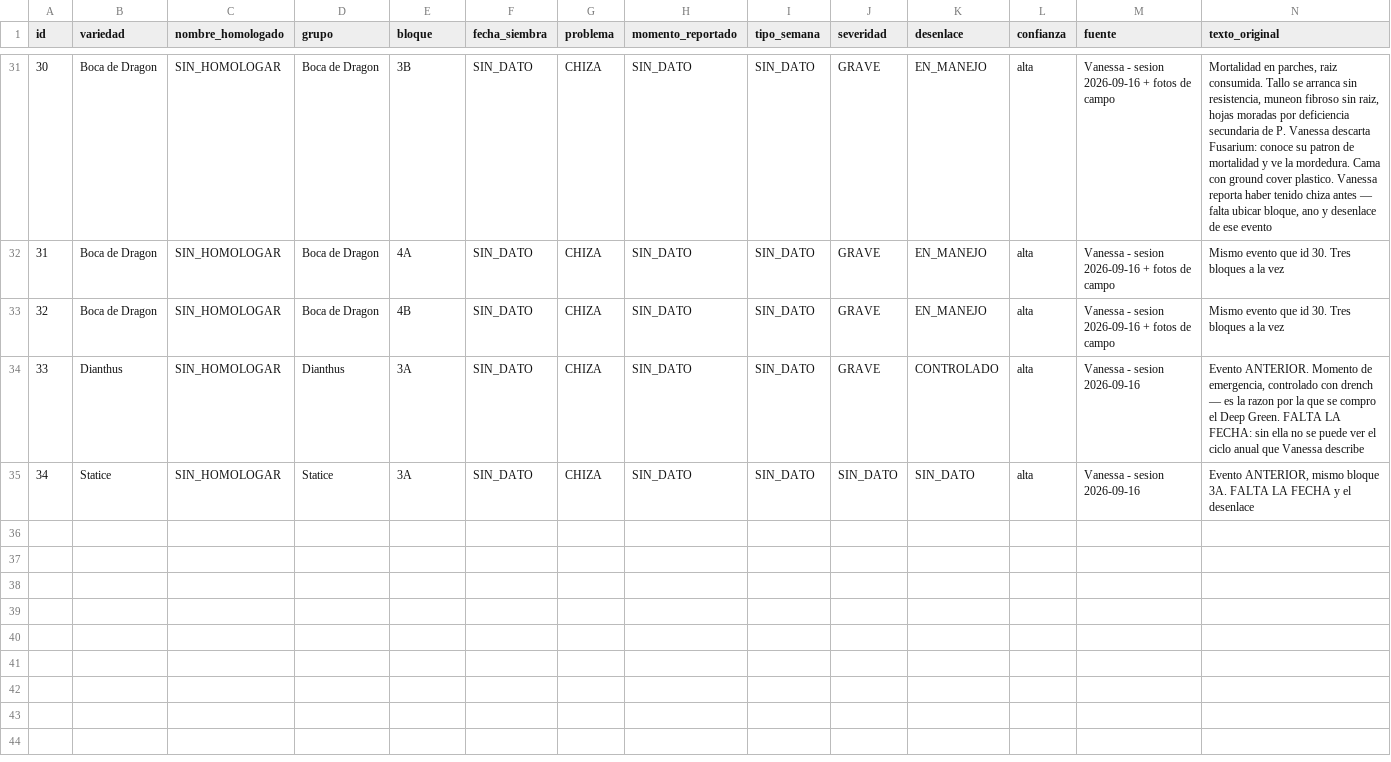
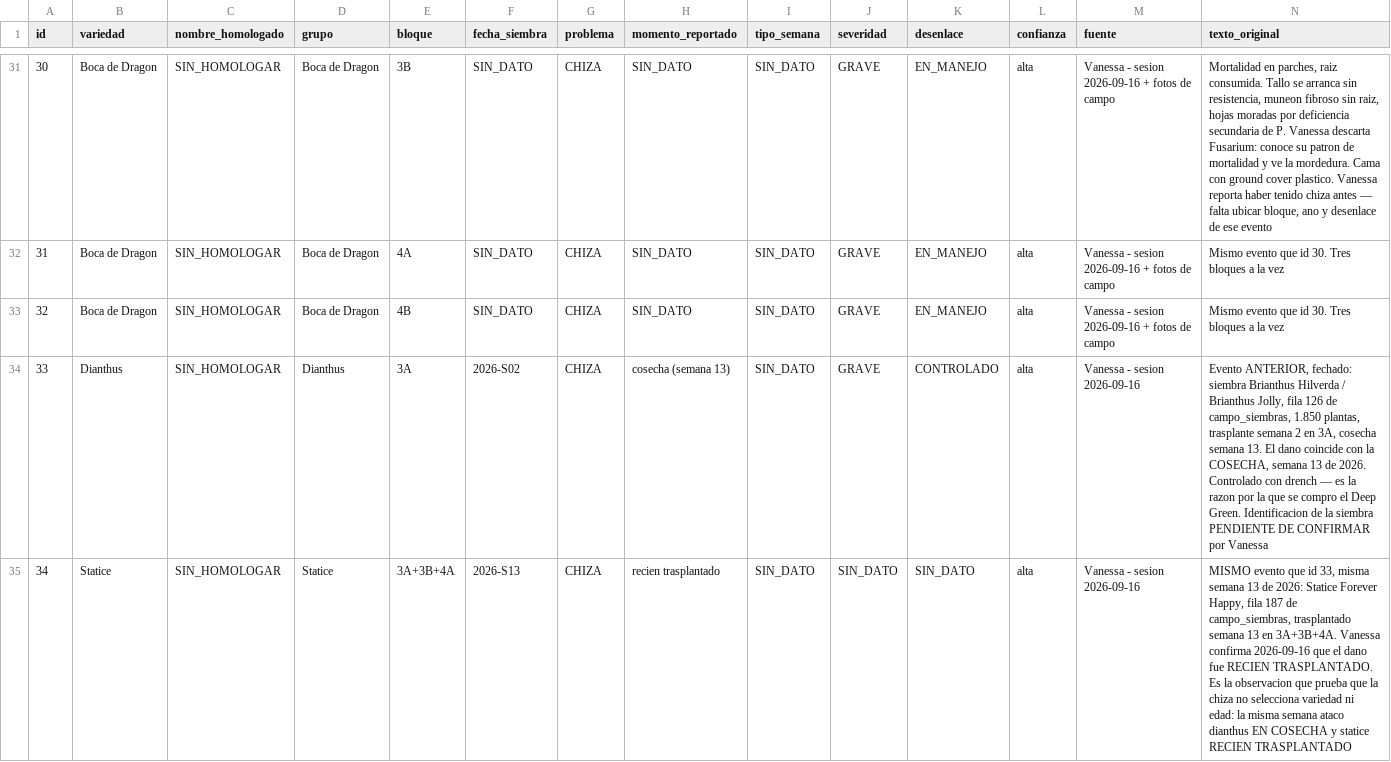
Before and after one commit to vanessakosa/operaciones-planificacion-siembra-dcb, a CSV file: 07-datos/incidencia_fitosanitaria.csv, drawn as a sheet; only a part is shown, gaps mark what is left out; the diff names each change by its address in the sheet, - before the commit and + after, or states it on an @@ line.

```diff
--- a/07-datos/incidencia_fitosanitaria.csv
+++ b/07-datos/incidencia_fitosanitaria.csv
-F34 (fecha_siembra): SIN_DATO
+F34 (fecha_siembra): 2026-S02
-H34 (momento_reportado): SIN_DATO
+H34 (momento_reportado): cosecha (semana 13)
-N34 (texto_original): Evento ANTERIOR. Momento de emergencia, controlado con drench — es la razon por la que se compro el Deep Green. FALTA LA FECHA: sin ella no se puede ver el ciclo anual que Vanessa describe
+N34 (texto_original): Evento ANTERIOR, fechado: siembra Brianthus Hilverda / Brianthus Jolly, fila 126 de campo_siembras, 1.850 plantas, trasplante semana 2 en 3A, cosecha semana 13. El dano coincide con la COSECHA, semana 13 de 2026. Controlado con drench — es la razon por la que se compro el Deep Green. Identificacion de la siembra PENDIENTE DE CONFIRMAR por Vanessa
-E35 (bloque): 3A
+E35 (bloque): 3A+3B+4A
-F35 (fecha_siembra): SIN_DATO
+F35 (fecha_siembra): 2026-S13
-H35 (momento_reportado): SIN_DATO
+H35 (momento_reportado): recien trasplantado
-N35 (texto_original): Evento ANTERIOR, mismo bloque 3A. FALTA LA FECHA y el desenlace
+N35 (texto_original): MISMO evento que id 33, misma semana 13 de 2026: Statice Forever Happy, fila 187 de campo_siembras, trasplantado semana 13 en 3A+3B+4A. Vanessa confirma 2026-09-16 que el dano fue RECIEN TRASPLANTADO. Es la observacion que prueba que la chiza no selecciona variedad ni edad: la misma semana ataco dianthus EN COSECHA y statice RECIEN TRASPLANTADO
```
Also changed, not shown: 07-datos/decisiones_manejo.csv, 2 other files.
